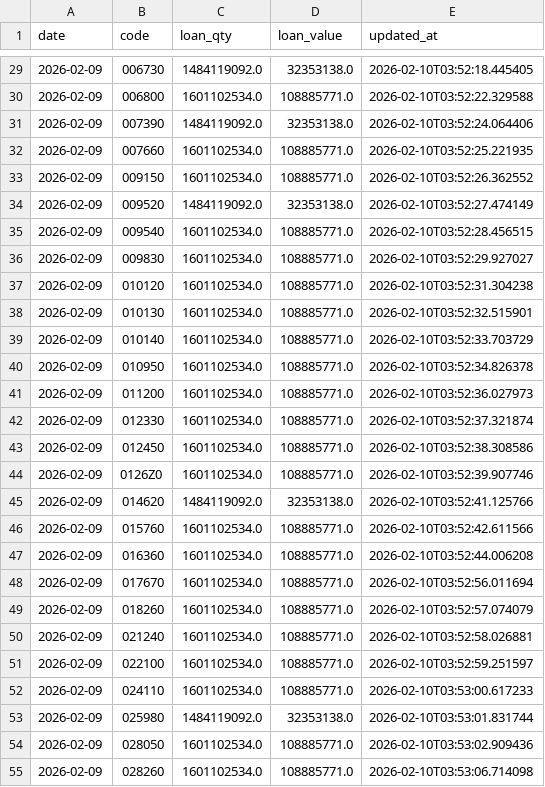
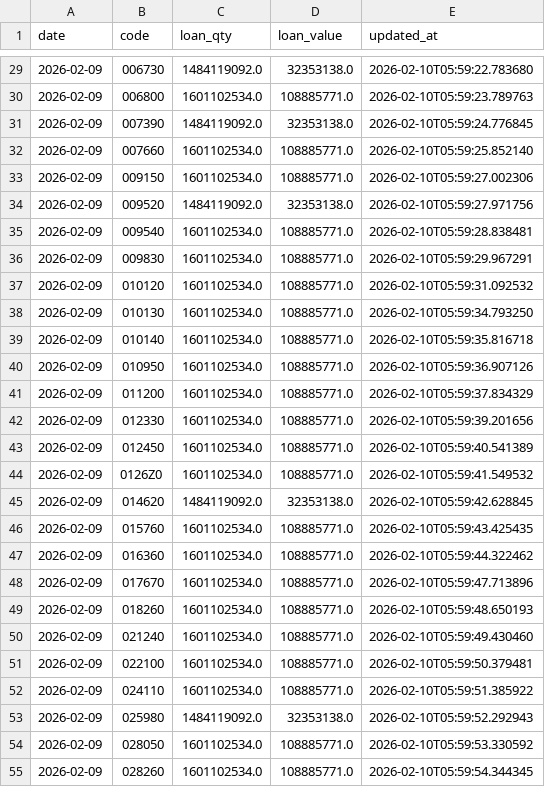
Before and after one commit to wonhyungLee/trader, a CSV file: data/csv/loan_trans_daily.csv, drawn as a sheet; only a part is shown, gaps mark what is left out; the diff covers the shown part only.

```diff
--- a/data/csv/loan_trans_daily.csv
+++ b/data/csv/loan_trans_daily.csv
@@ -29,27 +29,27 @@ date,code,loan_qty,loan_value,updated_at
-2026-02-09,006730,1484119092.0,32353138.0,2026-02-10T03:52:18.445405
-2026-02-09,006800,1601102534.0,108885771.0,2026-02-10T03:52:22.329588
-2026-02-09,007390,1484119092.0,32353138.0,2026-02-10T03:52:24.064406
-2026-02-09,007660,1601102534.0,108885771.0,2026-02-10T03:52:25.221935
-2026-02-09,009150,1601102534.0,108885771.0,2026-02-10T03:52:26.362552
-2026-02-09,009520,1484119092.0,32353138.0,2026-02-10T03:52:27.474149
-2026-02-09,009540,1601102534.0,108885771.0,2026-02-10T03:52:28.456515
-2026-02-09,009830,1601102534.0,108885771.0,2026-02-10T03:52:29.927027
-2026-02-09,010120,1601102534.0,108885771.0,2026-02-10T03:52:31.304238
-2026-02-09,010130,1601102534.0,108885771.0,2026-02-10T03:52:32.515901
-2026-02-09,010140,1601102534.0,108885771.0,2026-02-10T03:52:33.703729
-2026-02-09,010950,1601102534.0,108885771.0,2026-02-10T03:52:34.826378
-2026-02-09,011200,1601102534.0,108885771.0,2026-02-10T03:52:36.027973
-2026-02-09,012330,1601102534.0,108885771.0,2026-02-10T03:52:37.321874
-2026-02-09,012450,1601102534.0,108885771.0,2026-02-10T03:52:38.308586
-2026-02-09,0126Z0,1601102534.0,108885771.0,2026-02-10T03:52:39.907746
-2026-02-09,014620,1484119092.0,32353138.0,2026-02-10T03:52:41.125766
-2026-02-09,015760,1601102534.0,108885771.0,2026-02-10T03:52:42.611566
-2026-02-09,016360,1601102534.0,108885771.0,2026-02-10T03:52:44.006208
-2026-02-09,017670,1601102534.0,108885771.0,2026-02-10T03:52:56.011694
-2026-02-09,018260,1601102534.0,108885771.0,2026-02-10T03:52:57.074079
-2026-02-09,021240,1601102534.0,108885771.0,2026-02-10T03:52:58.026881
-2026-02-09,022100,1601102534.0,108885771.0,2026-02-10T03:52:59.251597
-2026-02-09,024110,1601102534.0,108885771.0,2026-02-10T03:53:00.617233
-2026-02-09,025980,1484119092.0,32353138.0,2026-02-10T03:53:01.831744
-2026-02-09,028050,1601102534.0,108885771.0,2026-02-10T03:53:02.909436
-2026-02-09,028260,1601102534.0,108885771.0,2026-02-10T03:53:06.714098
+2026-02-09,006730,1484119092.0,32353138.0,2026-02-10T05:59:22.783680
+2026-02-09,006800,1601102534.0,108885771.0,2026-02-10T05:59:23.789763
+2026-02-09,007390,1484119092.0,32353138.0,2026-02-10T05:59:24.776845
+2026-02-09,007660,1601102534.0,108885771.0,2026-02-10T05:59:25.852140
+2026-02-09,009150,1601102534.0,108885771.0,2026-02-10T05:59:27.002306
+2026-02-09,009520,1484119092.0,32353138.0,2026-02-10T05:59:27.971756
+2026-02-09,009540,1601102534.0,108885771.0,2026-02-10T05:59:28.838481
+2026-02-09,009830,1601102534.0,108885771.0,2026-02-10T05:59:29.967291
+2026-02-09,010120,1601102534.0,108885771.0,2026-02-10T05:59:31.092532
+2026-02-09,010130,1601102534.0,108885771.0,2026-02-10T05:59:34.793250
+2026-02-09,010140,1601102534.0,108885771.0,2026-02-10T05:59:35.816718
+2026-02-09,010950,1601102534.0,108885771.0,2026-02-10T05:59:36.907126
+2026-02-09,011200,1601102534.0,108885771.0,2026-02-10T05:59:37.834329
+2026-02-09,012330,1601102534.0,108885771.0,2026-02-10T05:59:39.201656
+2026-02-09,012450,1601102534.0,108885771.0,2026-02-10T05:59:40.541389
+2026-02-09,0126Z0,1601102534.0,108885771.0,2026-02-10T05:59:41.549532
+2026-02-09,014620,1484119092.0,32353138.0,2026-02-10T05:59:42.628845
+2026-02-09,015760,1601102534.0,108885771.0,2026-02-10T05:59:43.425435
+2026-02-09,016360,1601102534.0,108885771.0,2026-02-10T05:59:44.322462
+2026-02-09,017670,1601102534.0,108885771.0,2026-02-10T05:59:47.713896
+2026-02-09,018260,1601102534.0,108885771.0,2026-02-10T05:59:48.650193
+2026-02-09,021240,1601102534.0,108885771.0,2026-02-10T05:59:49.430460
+2026-02-09,022100,1601102534.0,108885771.0,2026-02-10T05:59:50.379481
+2026-02-09,024110,1601102534.0,108885771.0,2026-02-10T05:59:51.385922
+2026-02-09,025980,1484119092.0,32353138.0,2026-02-10T05:59:52.292943
+2026-02-09,028050,1601102534.0,108885771.0,2026-02-10T05:59:53.330592
+2026-02-09,028260,1601102534.0,108885771.0,2026-02-10T05:59:54.344345
```
Also changed, not shown: 5 added rows and 96 edited cells elsewhere in this file, data/csv/job_runs.csv, data/csv/program_trade_daily.csv, 6 other files.
